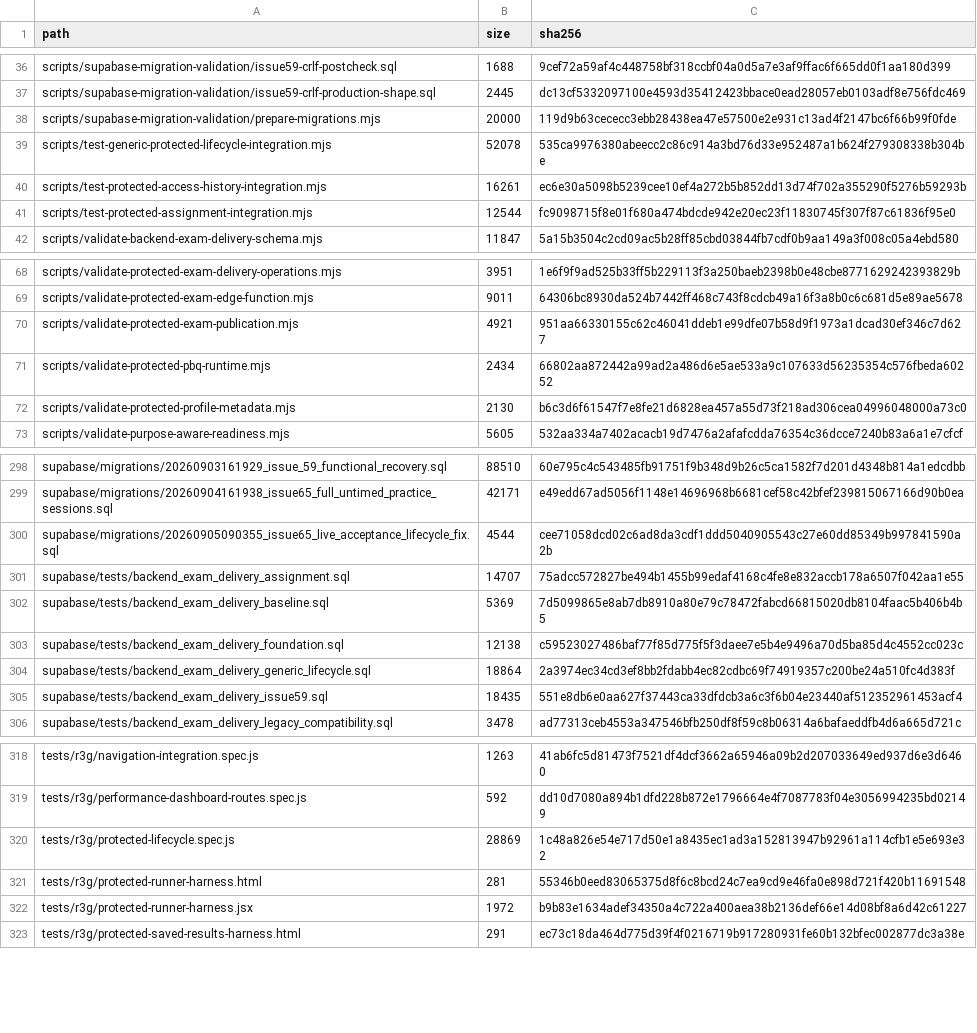
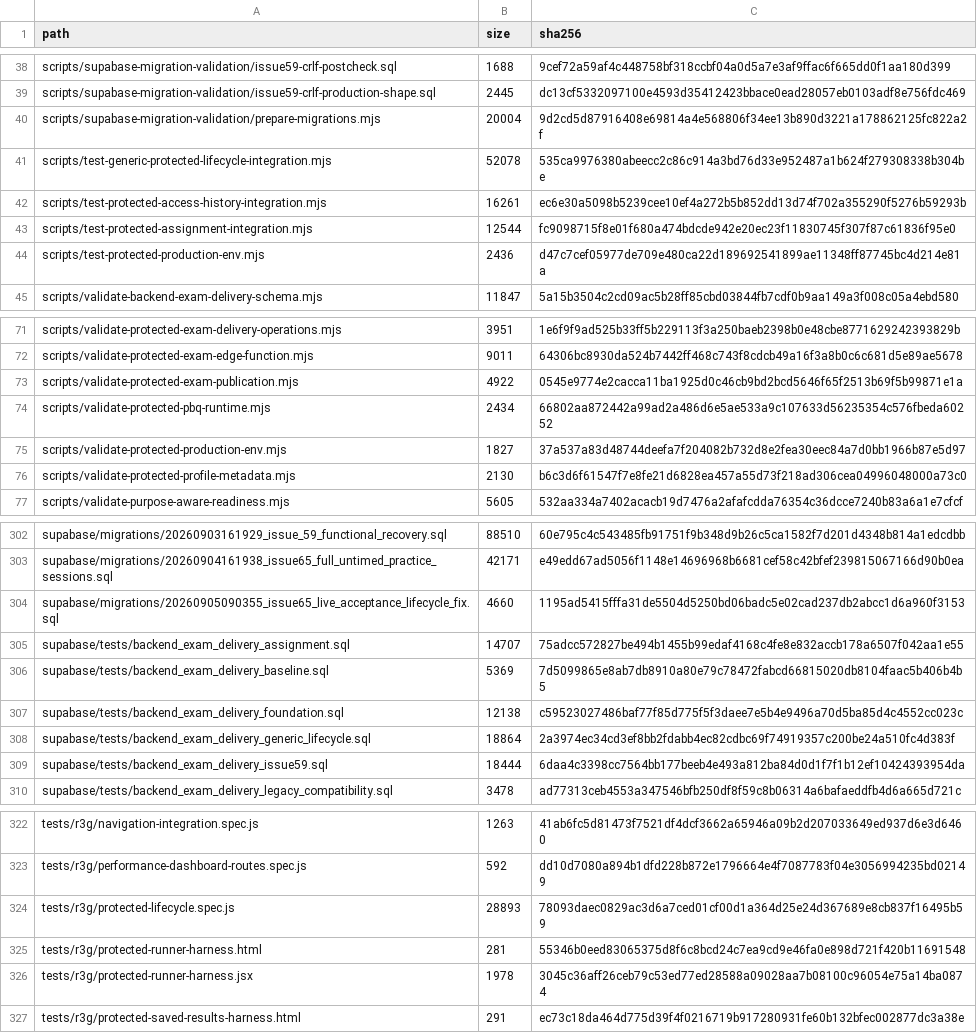
Before and after one commit to SAFFR0NM0NEY/cert-sim-platform-ci-public, a TSV file: CI_EXPORT_MANIFEST.tsv, drawn as a sheet; only a part is shown, gaps mark what is left out; the diff covers the shown part only.

Commit message:
ci: validate private source b913a6c0376e

```diff
--- a/CI_EXPORT_MANIFEST.tsv
+++ b/CI_EXPORT_MANIFEST.tsv
@@ -37,3 +39,3 @@ scripts/supabase-migration-validation/issue59-crlf-postcheck.sql	1688	9cef72a59a
 scripts/supabase-migration-validation/issue59-crlf-production-shape.sql	2445	dc13cf5332097100e4593d35412423bbace0ead28057eb0103adf8e756fdc469
-scripts/supabase-migration-validation/prepare-migrations.mjs	20000	119d9b63cececc3ebb28438ea47e57500e2e931c13ad4f2147bc6f66b99f0fde
+scripts/supabase-migration-validation/prepare-migrations.mjs	20004	9d2cd5d87916408e69814a4e568806f34ee13b890d3221a178862125fc822a2f
 scripts/test-generic-protected-lifecycle-integration.mjs	52078	535ca9976380abeecc2c86c914a3bd76d33e952487a1b624f279308338b304be
@@ -41,2 +43,3 @@ scripts/test-protected-access-history-integration.mjs	16261	ec6e30a5098b5239cee1
 scripts/test-protected-assignment-integration.mjs	12544	fc9098715f8e01f680a474bdcde942e20ec23f11830745f307f87c61836f95e0
+scripts/test-protected-production-env.mjs	2436	d47c7cef05977de709e480ca22d189692541899ae11348ff87745bc4d214e81a
 scripts/validate-backend-exam-delivery-schema.mjs	11847	5a15b3504c2cd09ac5b28ff85cbd03844fb7cdf0b9aa149a3f008c05a4ebd580
@@ -69,4 +72,5 @@ scripts/validate-protected-exam-delivery-operations.mjs	3951	1e6f9f9ad525b33ff5b
 scripts/validate-protected-exam-edge-function.mjs	9011	64306bc8930da524b7442ff468c743f8cdcb49a16f3a8b0c6c681d5e89ae5678
-scripts/validate-protected-exam-publication.mjs	4921	951aa66330155c62c46041ddeb1e99dfe07b58d9f1973a1dcad30ef346c7d627
+scripts/validate-protected-exam-publication.mjs	4922	0545e9774e2cacca11ba1925d0c46cb9bd2bcd5646f65f2513b69f5b99871e1a
 scripts/validate-protected-pbq-runtime.mjs	2434	66802aa872442a99ad2a486d6e5ae533a9c107633d56235354c576fbeda60252
+scripts/validate-protected-production-env.mjs	1827	37a537a83d48744deefa7f204082b732d8e2fea30eec84a7d0bb1966b87e5d97
 scripts/validate-protected-profile-metadata.mjs	2130	b6c3d6f61547f7e8fe21d6828ea457a55d73f218ad306cea04996048000a73c0
@@ -299,3 +303,3 @@ supabase/migrations/20260903161929_issue_59_functional_recovery.sql	88510	60e795
 supabase/migrations/20260904161938_issue65_full_untimed_practice_sessions.sql	42171	e49edd67ad5056f1148e14696968b6681cef58c42bfef239815067166d90b0ea
-supabase/migrations/20260905090355_issue65_live_acceptance_lifecycle_fix.sql	4544	cee71058dcd02c6ad8da3cdf1ddd5040905543c27e60dd85349b997841590a2b
+supabase/migrations/20260905090355_issue65_live_acceptance_lifecycle_fix.sql	4660	1195ad5415fffa31de5504d5250bd06badc5e02cad237db2abcc1d6a960f3153
 supabase/tests/backend_exam_delivery_assignment.sql	14707	75adcc572827be494b1455b99edaf4168c4fe8e832accb178a6507f042aa1e55
@@ -304,3 +308,3 @@ supabase/tests/backend_exam_delivery_foundation.sql	12138	c59523027486baf77f85d7
 supabase/tests/backend_exam_delivery_generic_lifecycle.sql	18864	2a3974ec34cd3ef8bb2fdabb4ec82cdbc69f74919357c200be24a510fc4d383f
-supabase/tests/backend_exam_delivery_issue59.sql	18435	551e8db6e0aa627f37443ca33dfdcb3a6c3f6b04e23440af512352961453acf4
+supabase/tests/backend_exam_delivery_issue59.sql	18444	6daa4c3398cc7564bb177beeb4e493a812ba84d0d1f7f1b12ef10424393954da
 supabase/tests/backend_exam_delivery_legacy_compatibility.sql	3478	ad77313ceb4553a347546bfb250df8f59c8b06314a6bafaeddfb4d6a665d721c
@@ -319,5 +323,5 @@ tests/r3g/navigation-integration.spec.js	1263	41ab6fc5d81473f7521df4dcf3662a6594
 tests/r3g/performance-dashboard-routes.spec.js	592	dd10d7080a894b1dfd228b872e1796664e4f7087783f04e3056994235bd02149
-tests/r3g/protected-lifecycle.spec.js	28869	1c48a826e54e717d50e1a8435ec1ad3a152813947b92961a114cfb1e5e693e32
+tests/r3g/protected-lifecycle.spec.js	28893	78093daec0829ac3d6a7ced01cf00d1a364d25e24d367689e8cb837f16495b59
 tests/r3g/protected-runner-harness.html	281	55346b0eed83065375d8f6c8bcd24c7ea9cd9e46fa0e898d721f420b11691548
-tests/r3g/protected-runner-harness.jsx	1972	b9b83e1634adef34350a4c722a400aea38b2136def66e14d08bf8a6d42c61227
+tests/r3g/protected-runner-harness.jsx	1978	3045c36aff26ceb79c53ed77ed28588a09028aa7b08100c96054e75a14ba0874
 tests/r3g/protected-saved-results-harness.html	291	ec73c18da464d775d39f4f0216719b917280931fe60b132bfec002877dc3a38e
```
Also changed, not shown: 2 added rows and 19 edited cells elsewhere in this file, 7 other files.
